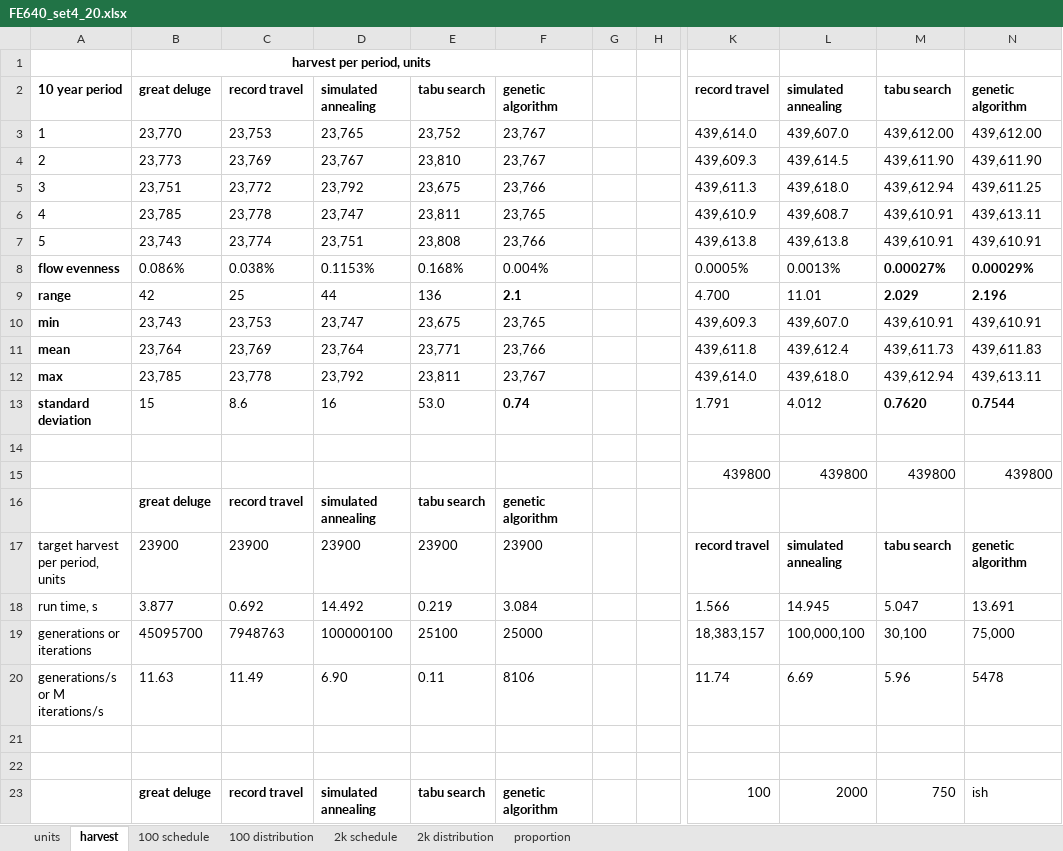
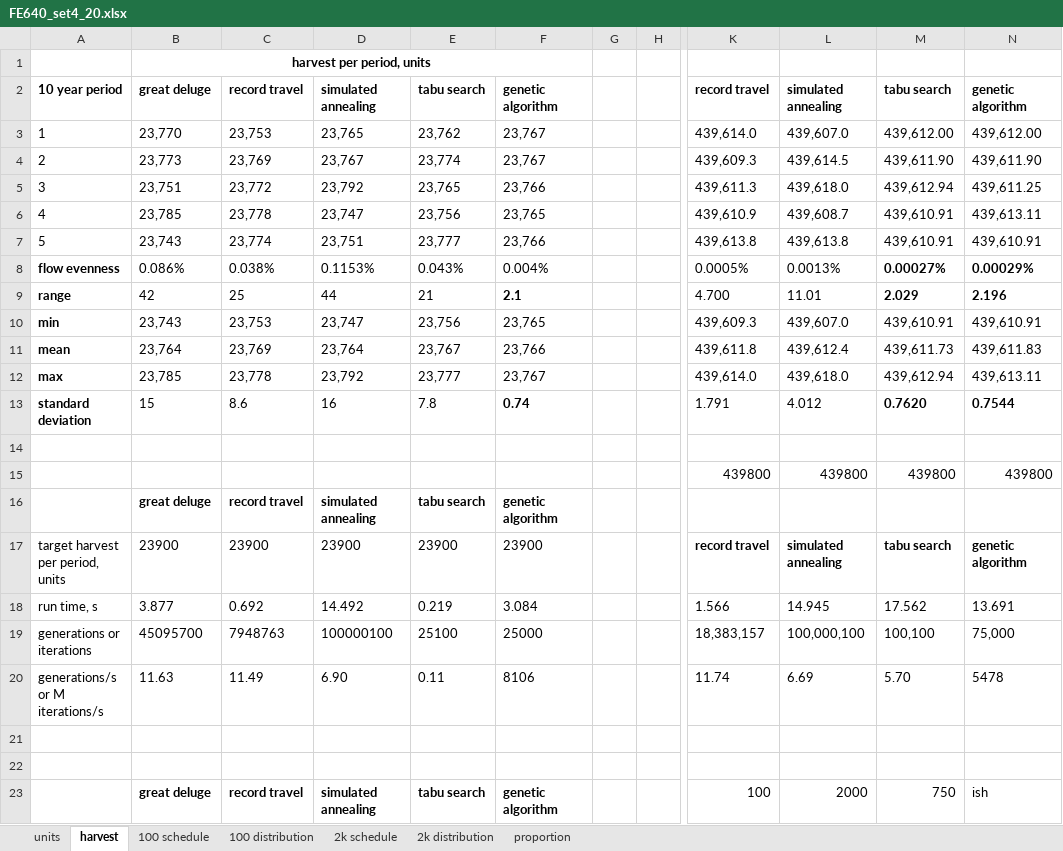
Before and after one commit to twest820/FE640, an Excel workbook: UnitTests/FE640_set4_20.xlsx, sheet harvest, drawn as a sheet; only a part is shown, gaps mark what is left out; values as stored, in another font and other column widths than the file's, no borders; the diff names each change by its address in the sheet, - before the commit and + after, or states it on an @@ line.

```diff
--- a/UnitTests/FE640_set4_20.xlsx (sheet harvest)
+++ b/UnitTests/FE640_set4_20.xlsx (sheet harvest)
-E3: 23,752
+E3: 23,762
-E4: 23,810
+E4: 23,774
-E5: 23,675
+E5: 23,765
-E6: 23,811
+E6: 23,756
-E7: 23,808
+E7: 23,777
-E8: 0.168%
+E8: 0.043%
-E9: 136
+E9: 21
-E10: 23,675
+E10: 23,756
-E11: 23,771
+E11: 23,767
-E12: 23,811
+E12: 23,777
-E13: 53.0
+E13: 7.8
-M18: 5.047
+M18: 17.562
-M19: 30,100
+M19: 100,100
-M20: 5.96
+M20: 5.70
```
Also changed, not shown: 3 other files.
